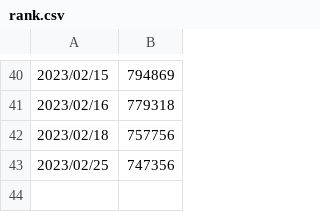
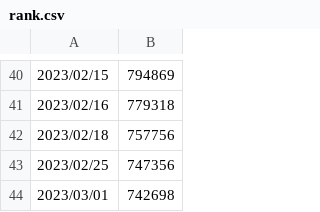
Before and after one commit to VictorDMor/leetcode, a CSV file: rank.csv, drawn as a sheet; only a part is shown, gaps mark what is left out; the diff names each change by its address in the sheet, - before the commit and + after, or states it on an @@ line.

Commit message:
Adds problem 11; Updates rank

```diff
--- a/rank.csv
+++ b/rank.csv
+row 44: 2023/03/01 | 742698
```
Also changed, not shown: 1 other file.
